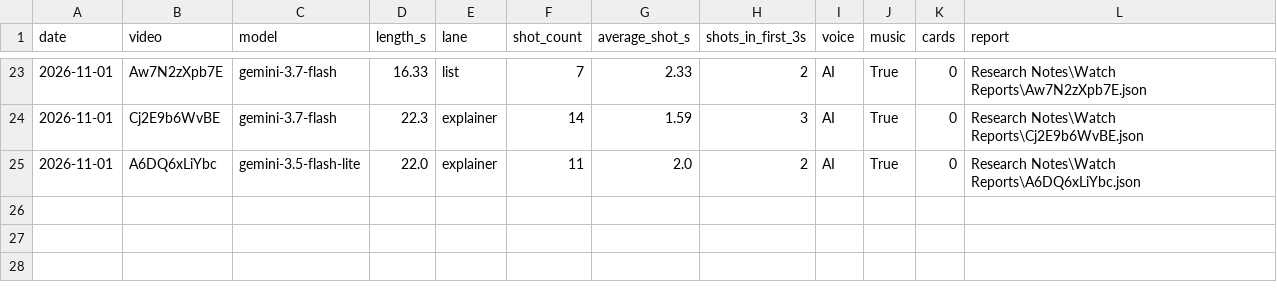
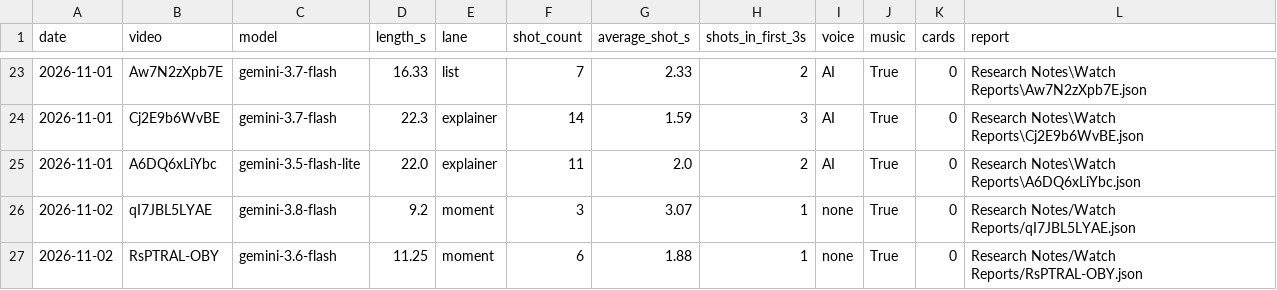
Before and after one commit to shsdhd99-netizen/metasports-shorts, a CSV file: Research Notes/Watch Reports/index.csv, drawn as a sheet; only a part is shown, gaps mark what is left out; the diff names each change by its address in the sheet, - before the commit and + after, or states it on an @@ line.

```diff
--- a/Research Notes/Watch Reports/index.csv
+++ b/Research Notes/Watch Reports/index.csv
+row 26: 2026-11-02 | qI7JBL5LYAE | gemini-3.8-flash | 9.2 | moment | 3 | 3.07 | 1 | none | True | 0 | Research Notes/Watch Reports/qI7JBL5LYAE.json
+row 27: 2026-11-02 | RsPTRAL-OBY | gemini-3.6-flash | 11.25 | moment | 6 | 1.88 | 1 | none | True | 0 | Research Notes/Watch Reports/RsPTRAL-OBY.json
```
Also changed, not shown: 3 other files.
